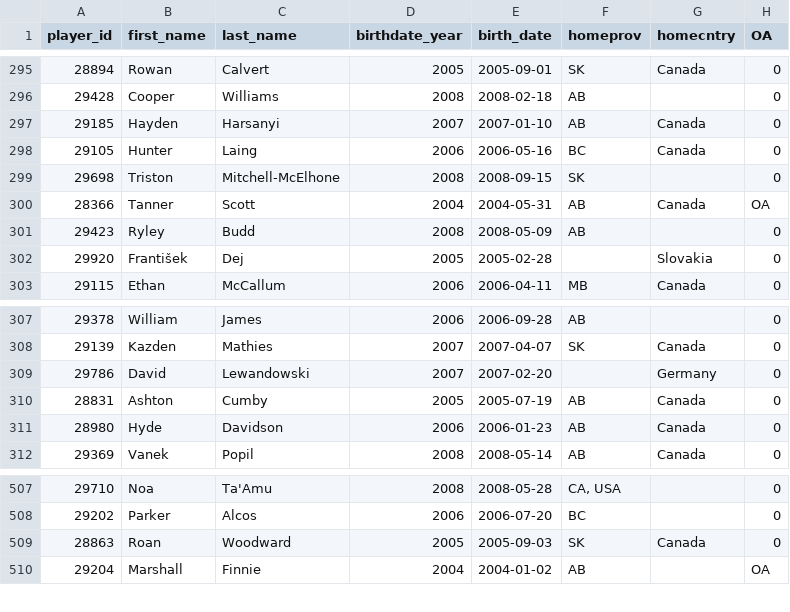
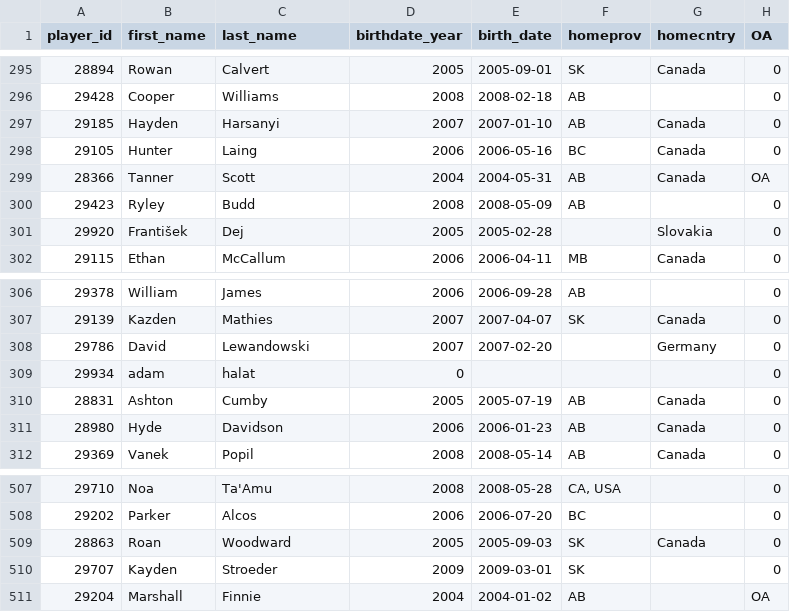
Before and after one commit to lennonay/Prospect_scraper, a CSV file: data/roster/WHL_2024_25_Regular_Season_roster.csv, drawn as a sheet; only a part is shown, gaps mark what is left out.

```diff
--- a/data/roster/WHL_2024_25_Regular_Season_roster.csv
+++ b/data/roster/WHL_2024_25_Regular_Season_roster.csv
@@ -298,3 +298,2 @@ player_id,first_name,last_name,birthdate_year,birth_date,homeprov,homecntry,OA
 29105,Hunter,Laing,2006,2006-05-16,BC,Canada,0
-29698,Triston,Mitchell-McElhone,2008,2008-09-15,SK,,0
 28366,Tanner,Scott,2004,2004-05-31,AB,Canada,OA
@@ -309,2 +308,3 @@ player_id,first_name,last_name,birthdate_year,birth_date,homeprov,homecntry,OA
 29786,David,Lewandowski,2007,2007-02-20,,Germany,0
+29934,adam,halat,0,,,,0
 28831,Ashton,Cumby,2005,2005-07-19,AB,Canada,0
@@ -509,2 +509,3 @@ player_id,first_name,last_name,birthdate_year,birth_date,homeprov,homecntry,OA
 28863,Roan,Woodward,2005,2005-09-03,SK,Canada,0
+29707,Kayden,Stroeder,2009,2009-03-01,SK,,0
 29204,Marshall,Finnie,2004,2004-01-02,AB,,OA
```
Also changed, not shown: 2 other files.
